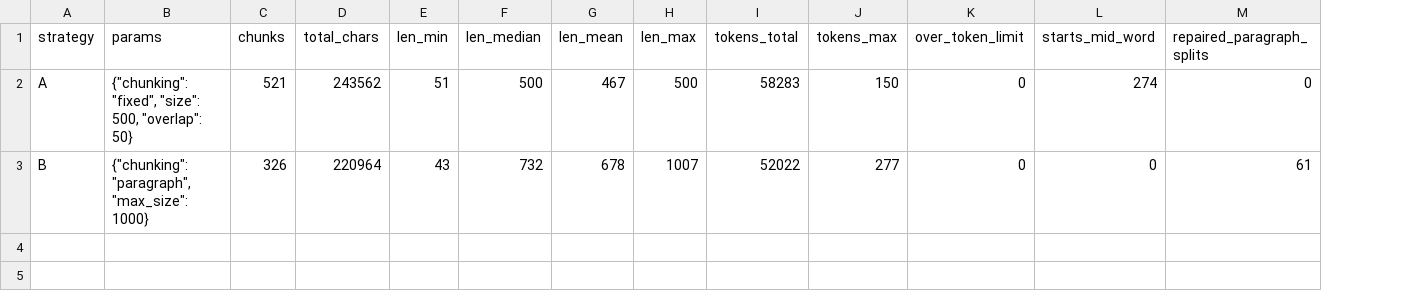
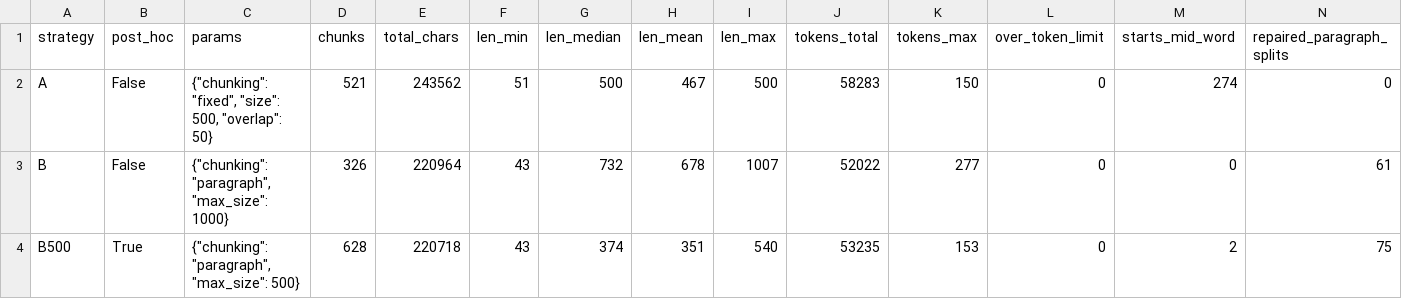
Before and after one commit to Billy3005/K5-L3A-DAY06-NguyenGiaBao-2A202603647-DataIngestion, a CSV file: starter/results/chunk_stats.csv, drawn as a sheet; the diff names each change by its address in the sheet, - before the commit and + after, or states it on an @@ line.

```diff
--- a/starter/results/chunk_stats.csv
+++ b/starter/results/chunk_stats.csv
+column B (post_hoc), rows 2-3: False | False
+row 4: B500 | True | {"chunking": "paragraph", "max_size": 500} | 628 | 220718 | 43 | 374 | 351 | 540 | 53235 | 153 | 0 | 2 | 75
```
Also changed, not shown: artifacts/experiment_log.csv, starter/results/ingest_runs.csv, 16 other files.
